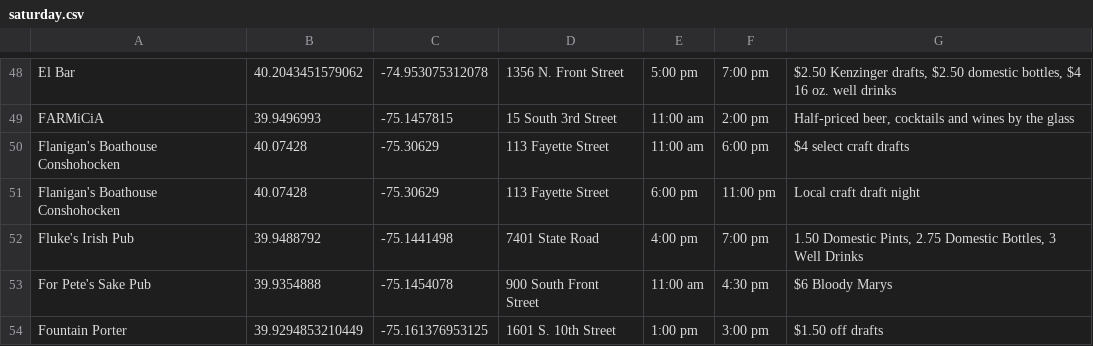
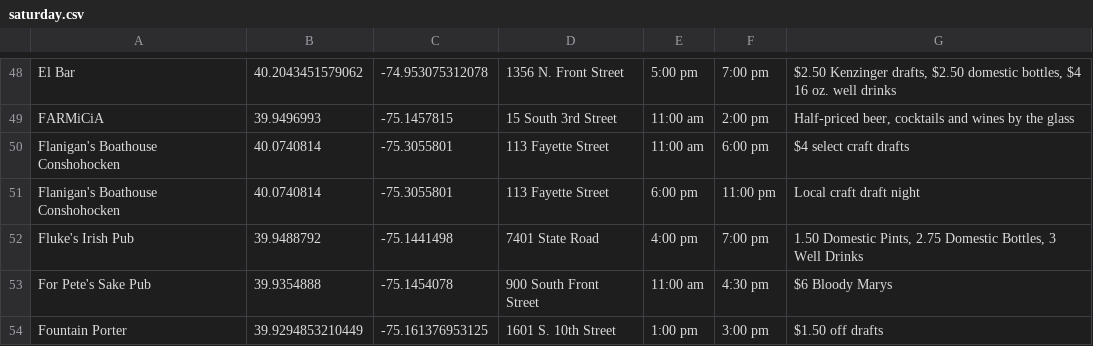
Before and after one commit to cit-upenn/cit-591-projects-fall-2016-happy_hour_go, a CSV file: data/clean/saturday.csv, drawn as a sheet; only a part is shown, gaps mark what is left out.

Commit message:
fixed error in data

```diff
--- a/data/clean/saturday.csv
+++ b/data/clean/saturday.csv
@@ -49,4 +49,4 @@ El Bar	40.2043451579062	-74.953075312078	1356 N. Front Street	5:00 pm	7:00 pm	$2
 FARMiCiA	39.9496993	-75.1457815	15 South 3rd Street	11:00 am	2:00 pm	Half-priced beer, cocktails and wines by the glass
-Flanigan's Boathouse Conshohocken	40.07428	-75.30629	113 Fayette Street	11:00 am	6:00 pm	$4 select craft drafts
-Flanigan's Boathouse Conshohocken	40.07428	-75.30629	113 Fayette Street	6:00 pm	11:00 pm	Local craft draft night
+Flanigan's Boathouse Conshohocken	40.0740814	-75.3055801	113 Fayette Street	11:00 am	6:00 pm	$4 select craft drafts
+Flanigan's Boathouse Conshohocken	40.0740814	-75.3055801	113 Fayette Street	6:00 pm	11:00 pm	Local craft draft night
 Fluke's Irish Pub	39.9488792	-75.1441498	7401 State Road	4:00 pm	7:00 pm	1.50 Domestic Pints, 2.75 Domestic Bottles, 3 Well Drinks
```
Also changed, not shown: data/clean/friday.csv, data/clean/monday.csv, 21 other files.
